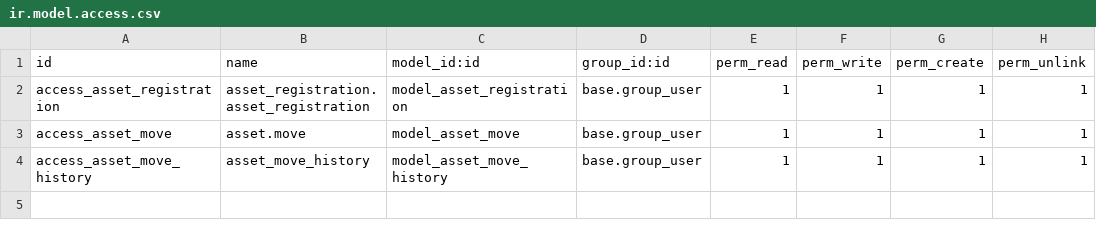
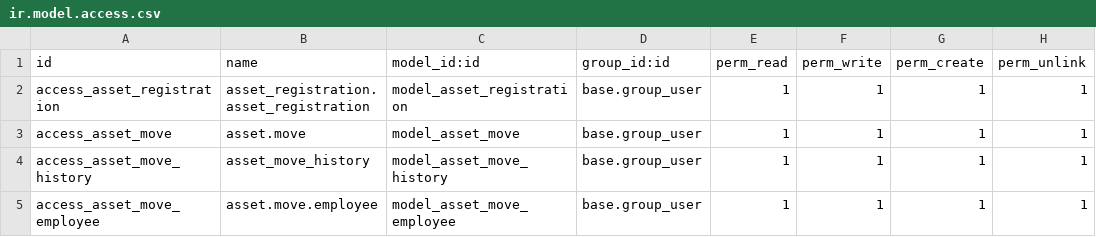
Before and after one commit to lumanya/odoo-cctz, a CSV file: asset_management/security/ir.model.access.csv, drawn as a sheet; the diff names each change by its address in the sheet, - before the commit and + after, or states it on an @@ line.

Commit message:
[MODIFICATION] asset management

```diff
--- a/asset_management/security/ir.model.access.csv
+++ b/asset_management/security/ir.model.access.csv
+row 5: access_asset_move_employee | asset.move.employee | model_asset_move_employee | base.group_user | 1 | 1 | 1 | 1
```
Also changed, not shown: 8 other files.
